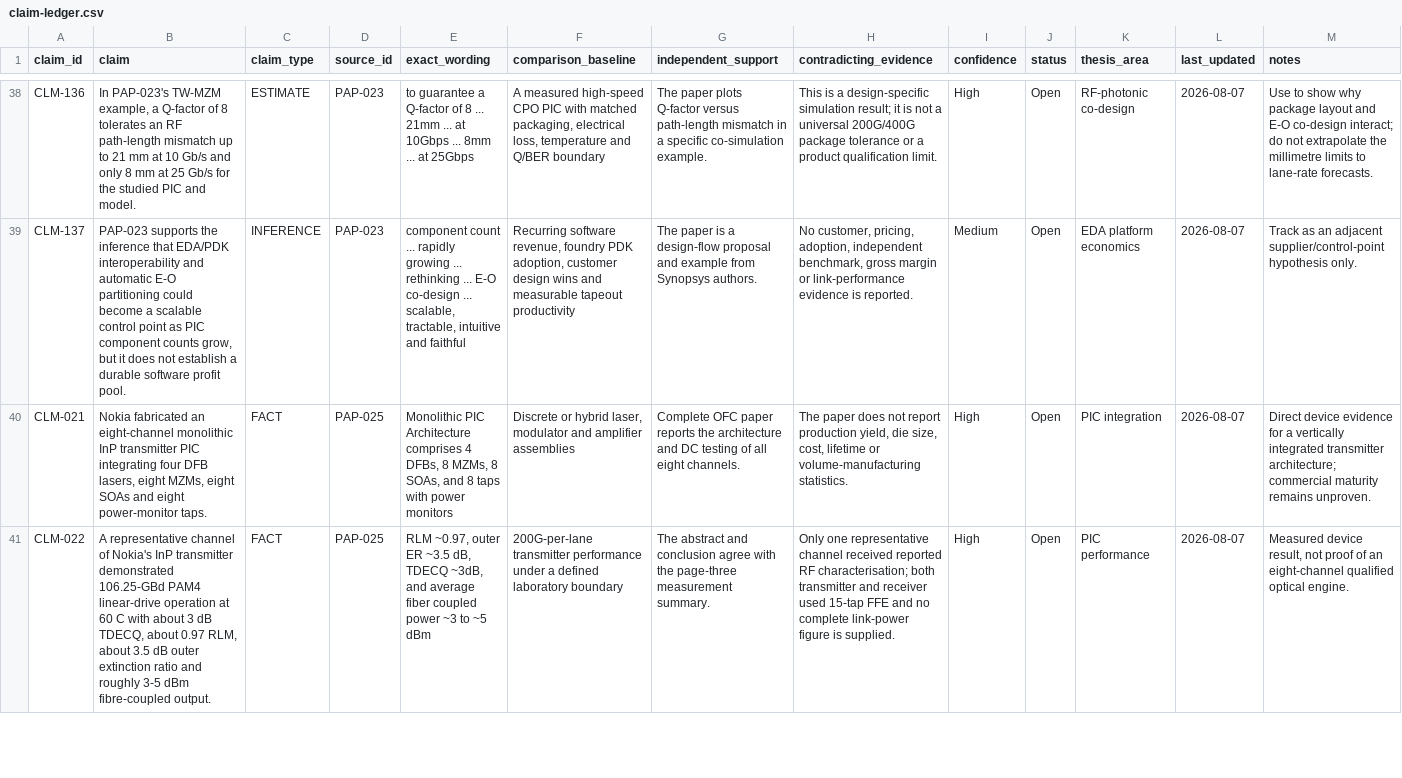
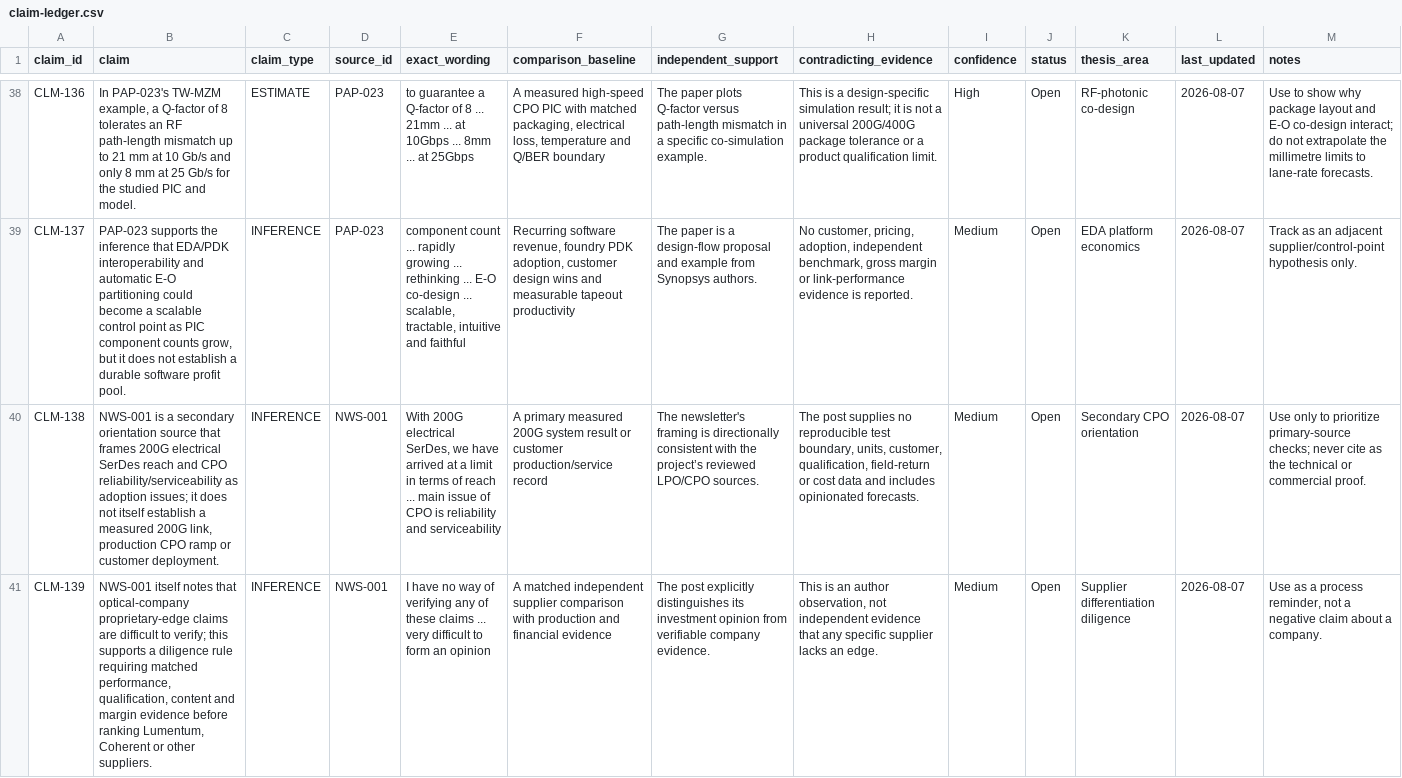
Before and after one commit to Nur-Alp/cpo-research-private, a CSV file: 01-sources/claim-ledger.csv, drawn as a sheet; only a part is shown, gaps mark what is left out; the shorter side is filled out with more unchanged rows; the diff covers the shown part only; the diff names each change by its address in the sheet, - before the commit and + after, or states it on an @@ line.

Commit message:
Review optical industry newsletter orientation

```diff
--- a/01-sources/claim-ledger.csv
+++ b/01-sources/claim-ledger.csv
+row 40: CLM-138 | NWS-001 is a secondary orientation source that frames 200G electrical SerDes reach and CPO reliability/serviceability as adoption issues; it does not itself establish a measured 200G link, production CPO ramp or customer deployment. | INFERENCE | NWS-001 | With 200G electrical SerDes, we have arrived at a limit in terms of reach ... main issue of CPO is reliability and serviceability | A primary measured 200G system result or customer production/service record | The newsletter's framing is directionally consistent with the project’s reviewed LPO/CPO sources. | The post supplies no reproducible test boundary, units, customer, qualification, field-return or cost data and includes opinionated forecasts. | Medium | Open | Secondary CPO orientation | 2026-08-07 | Use only to prioritize primary-source checks; never cite as the technical or commercial proof.
+row 41: CLM-139 | NWS-001 itself notes that optical-company proprietary-edge claims are difficult to verify; this supports a diligence rule requiring matched performance, qualification, content and margin evidence before ranking Lumentum, Coherent or other suppliers. | INFERENCE | NWS-001 | I have no way of verifying any of these claims ... very difficult to form an opinion | A matched independent supplier comparison with production and financial evidence | The post explicitly distinguishes its investment opinion from verifiable company evidence. | This is an author observation, not independent evidence that any specific supplier lacks an edge. | Medium | Open | Supplier differentiation diligence | 2026-08-07 | Use as a process reminder, not a negative claim about a company.
```
Also changed, not shown: 1 added row elsewhere in this file, 01-sources/source-log.csv, 1 other file.
